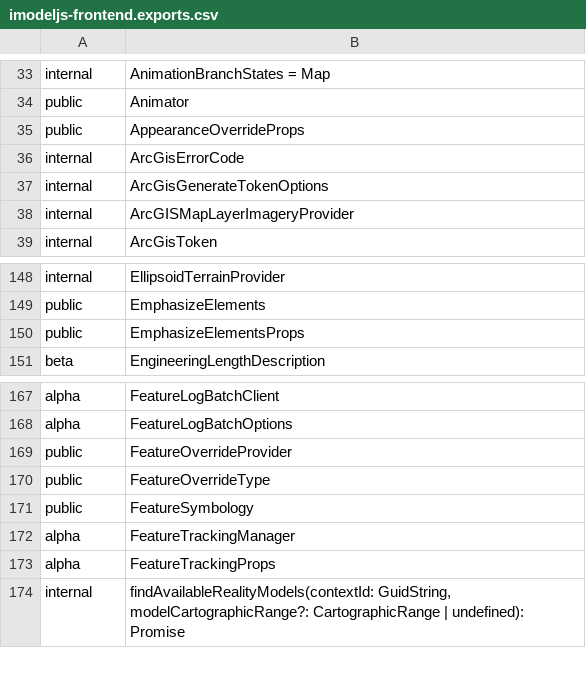
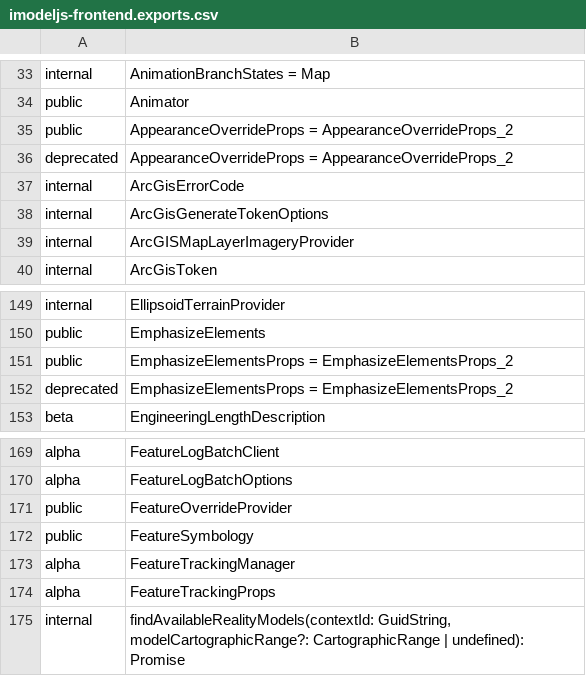
Before and after one commit to iTwin/itwinjs-core, a CSV file: common/api/summary/imodeljs-frontend.exports.csv, drawn as a sheet; only a part is shown, gaps mark what is left out.

Commit message:
Export EmphasizeElementProps from common, deprecate from frontend.

```diff
--- a/common/api/summary/imodeljs-frontend.exports.csv
+++ b/common/api/summary/imodeljs-frontend.exports.csv
@@ -34,3 +34,4 @@ internal;AnimationBranchStates = Map
 public;Animator
-public;AppearanceOverrideProps
+public;AppearanceOverrideProps = AppearanceOverrideProps_2
+deprecated;AppearanceOverrideProps = AppearanceOverrideProps_2
 internal;ArcGisErrorCode
@@ -149,3 +150,4 @@ internal;EllipsoidTerrainProvider
 public;EmphasizeElements
-public;EmphasizeElementsProps
+public;EmphasizeElementsProps = EmphasizeElementsProps_2
+deprecated;EmphasizeElementsProps = EmphasizeElementsProps_2
 beta;EngineeringLengthDescription
@@ -169,3 +171,2 @@ alpha;FeatureLogBatchOptions
 public;FeatureOverrideProvider
-public;FeatureOverrideType
 public;FeatureSymbology
```
Also changed, not shown: common/api/summary/imodeljs-common.exports.csv, 12 other files.
